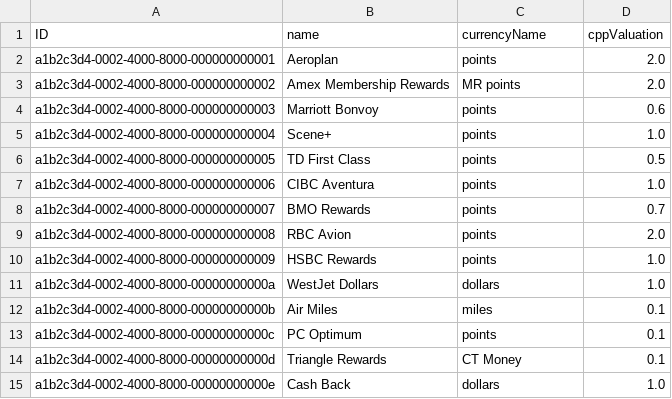
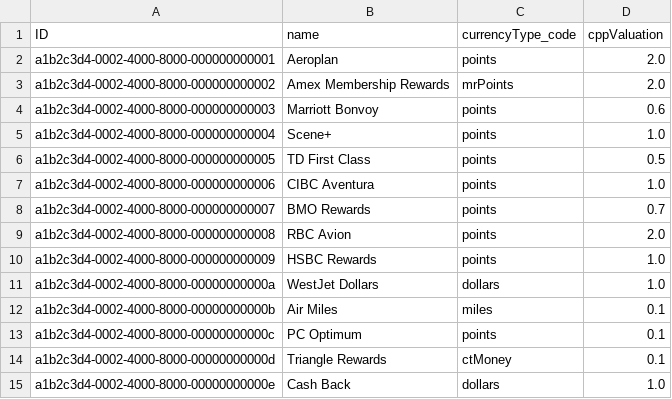
Before and after one commit to sseryani98/LifeOS, a CSV file: db/data/com.financialplanner-RewardsProgram.csv, drawn as a sheet.

```diff
--- a/db/data/com.financialplanner-RewardsProgram.csv
+++ b/db/data/com.financialplanner-RewardsProgram.csv
@@ -1,4 +1,4 @@
-ID,name,currencyName,cppValuation
+ID,name,currencyType_code,cppValuation
 a1b2c3d4-0002-4000-8000-000000000001,Aeroplan,points,2.0
-a1b2c3d4-0002-4000-8000-000000000002,Amex Membership Rewards,MR points,2.0
+a1b2c3d4-0002-4000-8000-000000000002,Amex Membership Rewards,mrPoints,2.0
 a1b2c3d4-0002-4000-8000-000000000003,Marriott Bonvoy,points,0.6
@@ -13,3 +13,3 @@ a1b2c3d4-0002-4000-8000-00000000000b,Air Miles,miles,0.1
 a1b2c3d4-0002-4000-8000-00000000000c,PC Optimum,points,0.1
-a1b2c3d4-0002-4000-8000-00000000000d,Triangle Rewards,CT Money,0.1
+a1b2c3d4-0002-4000-8000-00000000000d,Triangle Rewards,ctMoney,0.1
 a1b2c3d4-0002-4000-8000-00000000000e,Cash Back,dollars,1.0
```
Also changed, not shown: db/data/com.financialplanner-AdjustmentType.csv, db/data/com.financialplanner-IssuerApplicationRule.csv, 57 other files.
